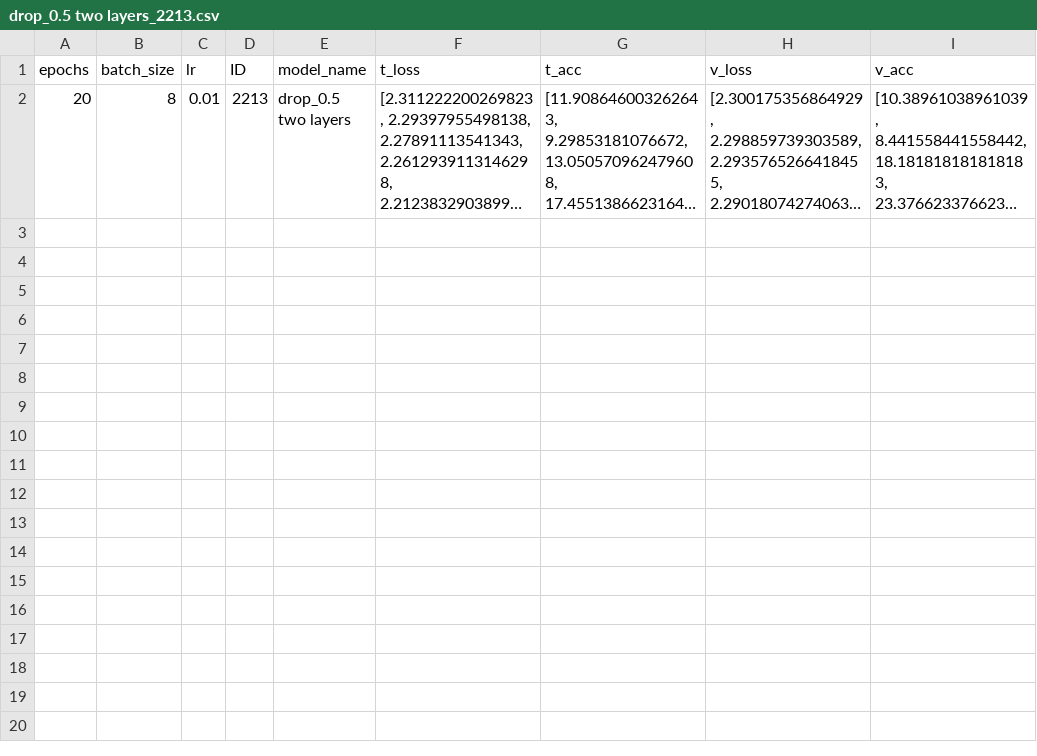
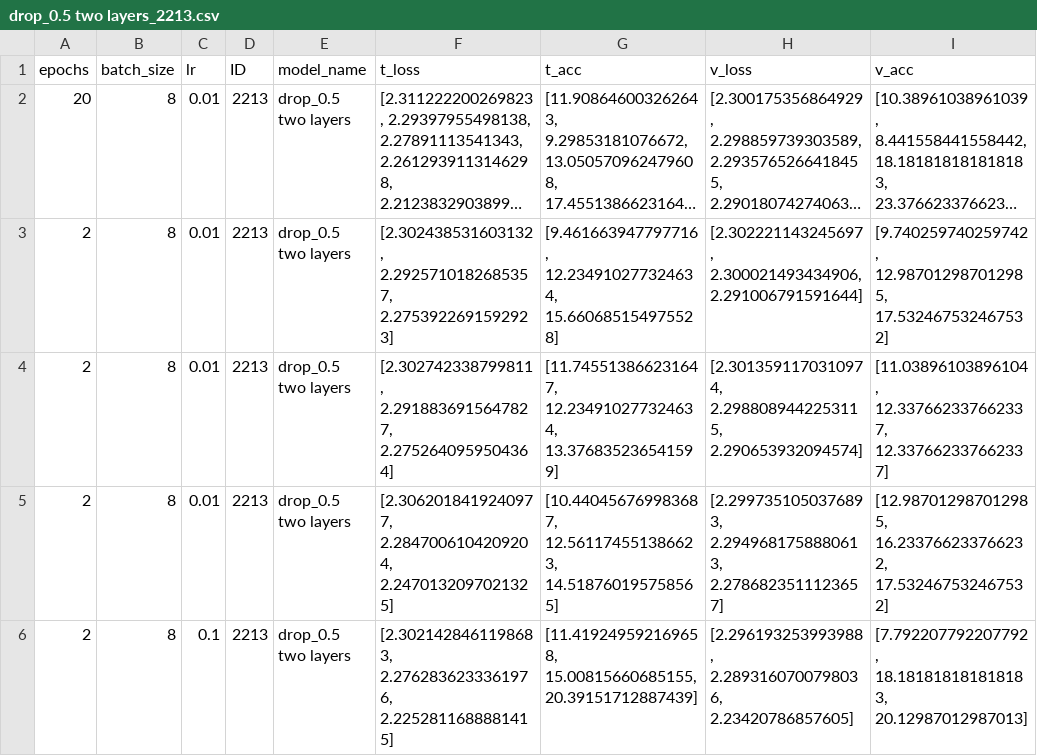
Before and after one commit to Cizako/Classification-Game, a CSV file: training_metrics/drop_0.5 two layers_2213.csv, drawn as a sheet; long unchanged cells end in …; the diff names each change by its address in the sheet, - before the commit and + after, or states it on an @@ line.

```diff
--- a/training_metrics/drop_0.5 two layers_2213.csv
+++ b/training_metrics/drop_0.5 two layers_2213.csv
+row 3: 2 | 8 | 0.01 | 2213 | drop_0.5 two layers | [2.302438531603132, 2.2925710182685357, 2.2753922691592923] | [9.461663947797716, 12.234910277324634, 15.660685154975528] | [2.302221143245697, 2.300021493434906, 2.291006791591644] | [9.740259740259742, 12.987012987012985, 17.532467532467532]
+row 4: 2 | 8 | 0.01 | 2213 | drop_0.5 two layers | [2.302742338799811, 2.2918836915647827, 2.2752640959504364] | [11.745513866231647, 12.234910277324634, 13.376835236541599] | [2.3013591170310974, 2.2988089442253115, 2.290653932094574] | [11.03896103896104, 12.337662337662337, 12.337662337662337]
+row 5: 2 | 8 | 0.01 | 2213 | drop_0.5 two layers | [2.3062018419240977, 2.2847006104209204, 2.2470132097021325] | [10.440456769983687, 12.561174551386623, 14.518760195758565] | [2.2997351050376893, 2.2949681758880613, 2.2786823511123657] | [12.987012987012985, 16.233766233766232, 17.532467532467532]
+row 6: 2 | 8 | 0.1 | 2213 | drop_0.5 two layers | [2.3021428461198683, 2.2762836233361976, 2.2252811688881415] | [11.419249592169658, 15.00815660685155, 20.39151712887439] | [2.296193253993988, 2.2893160700798036, 2.23420786857605] | [7.792207792207792, 18.181818181818183, 20.12987012987013]
```
Also changed, not shown: 3 other files.
